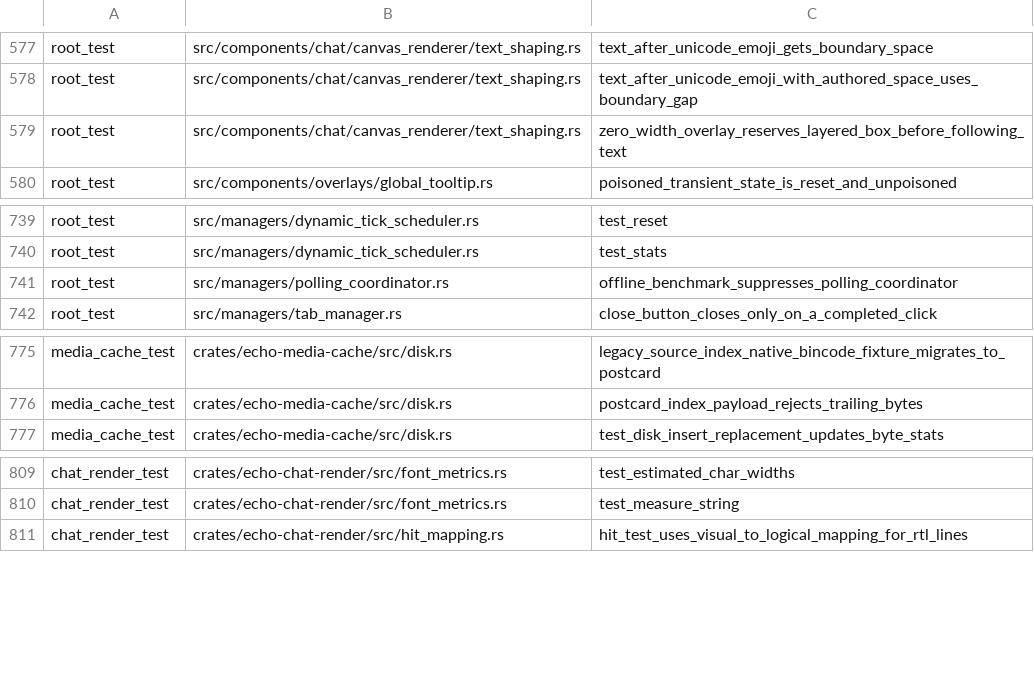
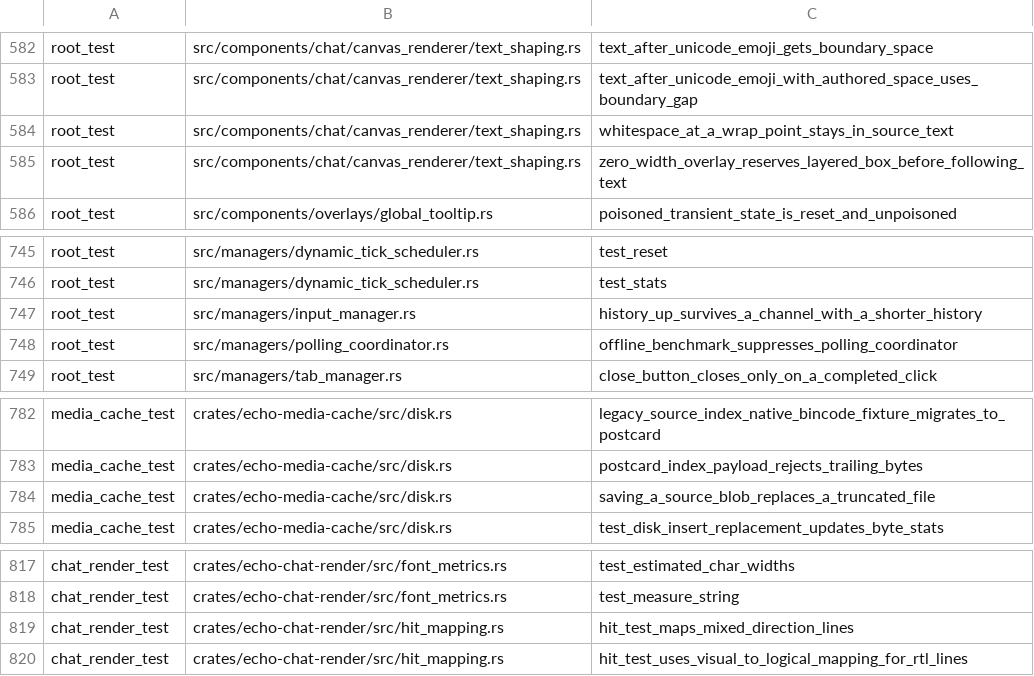
Before and after one commit to Revulate/Echo, a TSV file: scripts/linux-test-inventory.tsv, drawn as a sheet; only a part is shown, gaps mark what is left out; the diff covers the shown part only.

```diff
--- a/scripts/linux-test-inventory.tsv
+++ b/scripts/linux-test-inventory.tsv
@@ -578,2 +583,3 @@ root_test	src/components/chat/canvas_renderer/text_shaping.rs	text_after_unicode
 root_test	src/components/chat/canvas_renderer/text_shaping.rs	text_after_unicode_emoji_with_authored_space_uses_boundary_gap
+root_test	src/components/chat/canvas_renderer/text_shaping.rs	whitespace_at_a_wrap_point_stays_in_source_text
 root_test	src/components/chat/canvas_renderer/text_shaping.rs	zero_width_overlay_reserves_layered_box_before_following_text
@@ -740,2 +746,3 @@ root_test	src/managers/dynamic_tick_scheduler.rs	test_reset
 root_test	src/managers/dynamic_tick_scheduler.rs	test_stats
+root_test	src/managers/input_manager.rs	history_up_survives_a_channel_with_a_shorter_history
 root_test	src/managers/polling_coordinator.rs	offline_benchmark_suppresses_polling_coordinator
@@ -776,2 +783,3 @@ media_cache_test	crates/echo-media-cache/src/disk.rs	legacy_source_index_native_
 media_cache_test	crates/echo-media-cache/src/disk.rs	postcard_index_payload_rejects_trailing_bytes
+media_cache_test	crates/echo-media-cache/src/disk.rs	saving_a_source_blob_replaces_a_truncated_file
 media_cache_test	crates/echo-media-cache/src/disk.rs	test_disk_insert_replacement_updates_byte_stats
@@ -810,2 +818,3 @@ chat_render_test	crates/echo-chat-render/src/font_metrics.rs	test_estimated_char
 chat_render_test	crates/echo-chat-render/src/font_metrics.rs	test_measure_string
+chat_render_test	crates/echo-chat-render/src/hit_mapping.rs	hit_test_maps_mixed_direction_lines
 chat_render_test	crates/echo-chat-render/src/hit_mapping.rs	hit_test_uses_visual_to_logical_mapping_for_rtl_lines
```
Also changed, not shown: 5 added rows and 4 edited cells elsewhere in this file, 2 other files.
